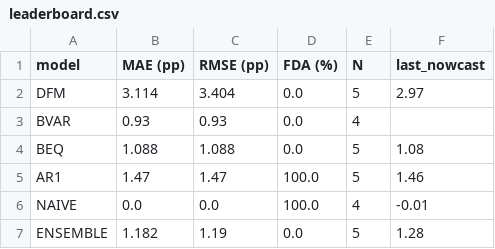
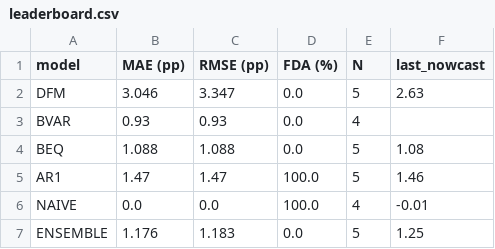
Before and after one commit to pengkodammaya/BM-ECB, a CSV file: docs/leaderboard.csv, drawn as a sheet.

```diff
--- a/docs/leaderboard.csv
+++ b/docs/leaderboard.csv
@@ -1,3 +1,3 @@
 model,MAE (pp),RMSE (pp),FDA (%),N,last_nowcast
-DFM,3.114,3.404,0.0,5,2.97
+DFM,3.046,3.347,0.0,5,2.63
 BVAR,0.93,0.93,0.0,4,
@@ -6,2 +6,2 @@ AR1,1.47,1.47,100.0,5,1.46
 NAIVE,0.0,0.0,100.0,4,-0.01
-ENSEMBLE,1.182,1.19,0.0,5,1.28
+ENSEMBLE,1.176,1.183,0.0,5,1.25
```
Also changed, not shown: docs/daily_log.csv, 4 other files.
